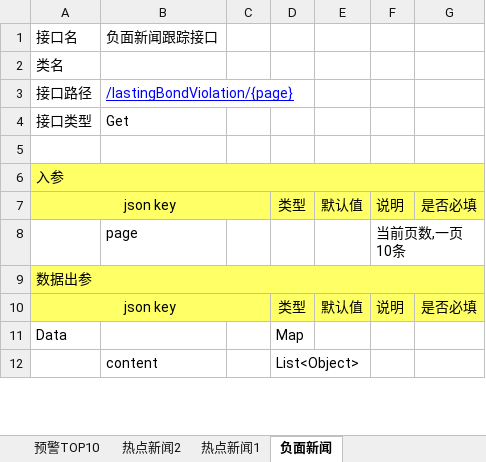
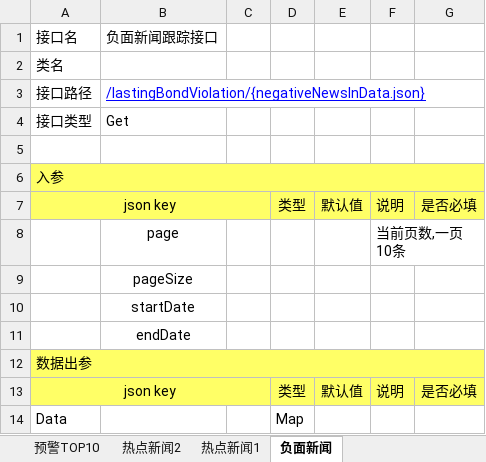
Before and after one commit to ListedFaceSys/lfs, an Excel workbook: docs/2程序设计/后台接口定义文档.xlsx, sheet 负面新闻, drawn as a sheet; only a part is shown; the shorter side is filled out with more unchanged rows; values as stored, in another font and other column widths than the file's, no borders; the diff names each change by its address in the sheet, - before the commit and + after, or states it on an @@ line.

Commit message:
负面跟踪接口数据调试

```diff
--- a/docs/2程序设计/后台接口定义文档.xlsx (sheet 负面新闻)
+++ b/docs/2程序设计/后台接口定义文档.xlsx (sheet 负面新闻)
-B3: /lastingBondViolation/{page}
+B3: /lastingBondViolation/{negativeNewsInData.json}
-B8 alignment: left
+B8 alignment: center
+row 9:  | pageSize
+row 10:  | startDate
+row 11:  | endDate
```
